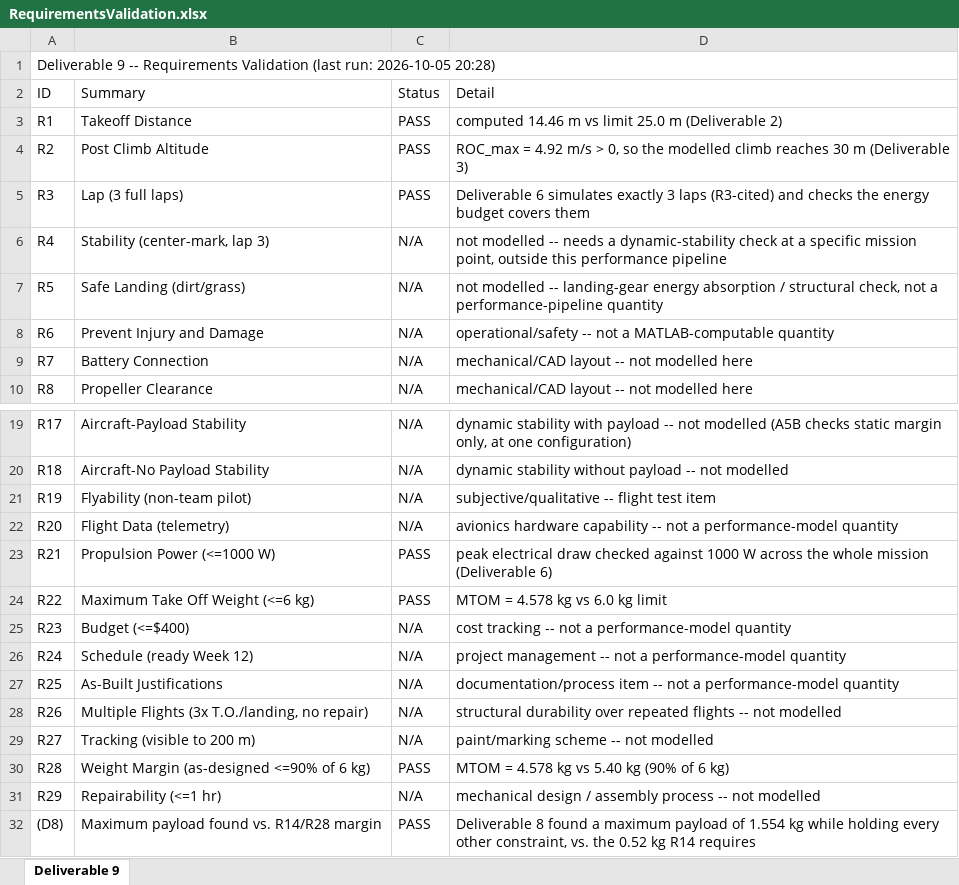
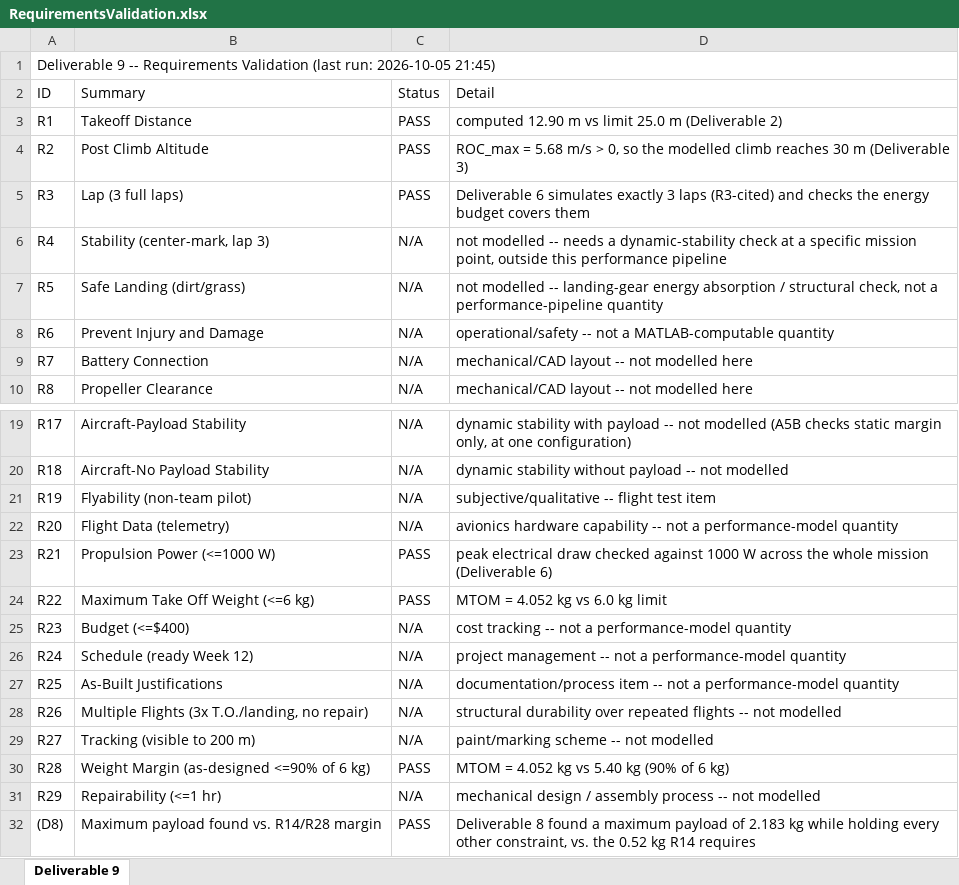
Before and after one commit to HudsonReynolds/451-DBF-Team01, an Excel workbook: Aicraft Performance Simulation/RequirementsValidation.xlsx, sheet Deliverable 9, drawn as a sheet; only a part is shown, gaps mark what is left out; values as stored, in another font and other column widths than the file's, no borders; the diff names each change by its address in the sheet, - before the commit and + after, or states it on an @@ line.

```diff
--- a/Aicraft Performance Simulation/RequirementsValidation.xlsx (sheet Deliverable 9)
+++ b/Aicraft Performance Simulation/RequirementsValidation.xlsx (sheet Deliverable 9)
-A1 (ID): …run: 2026-10-05 20:28)
+A1 (ID): …run: 2026-10-05 21:45)
-D3 (Detail): computed 14.46 m vs…
+D3 (Detail): computed 12.90 m vs…
-D4 (Detail): ROC_max = 4.92 m/s >…
+D4 (Detail): ROC_max = 5.68 m/s >…
-D24 (Detail): MTOM = 4.578 kg vs 6.0 kg limit
+D24 (Detail): MTOM = 4.052 kg vs 6.0 kg limit
-D30 (Detail): MTOM = 4.578 kg vs 5.40 kg (90% of 6 kg)
+D30 (Detail): MTOM = 4.052 kg vs 5.40 kg (90% of 6 kg)
-D32 (Detail): …payload of 1.554 kg while…
+D32 (Detail): …payload of 2.183 kg while…
```
Also changed, not shown: Aicraft Performance Simulation/MaxPayloadSweepLog.xlsx, 3 other files.
